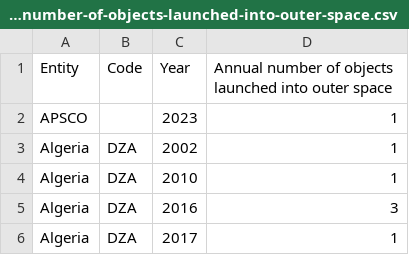
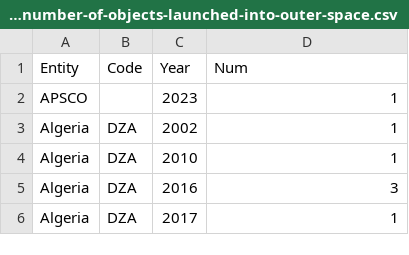
Before and after one commit to hsmi0021/fit3179, a CSV file: yearly-number-of-objects-launched-into-outer-space.csv, drawn as a sheet; only a part is shown.

Commit message:
Update yearly-number-of-objects-launched-into-outer-space.csv

```diff
--- a/yearly-number-of-objects-launched-into-outer-space.csv
+++ b/yearly-number-of-objects-launched-into-outer-space.csv
@@ -1,2 +1,2 @@
-Entity,Code,Year,Annual number of objects launched into outer space
+Entity,Code,Year,Num
 APSCO,,2023,1
```
